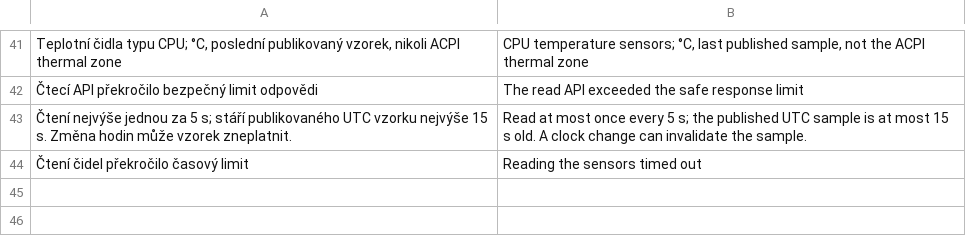
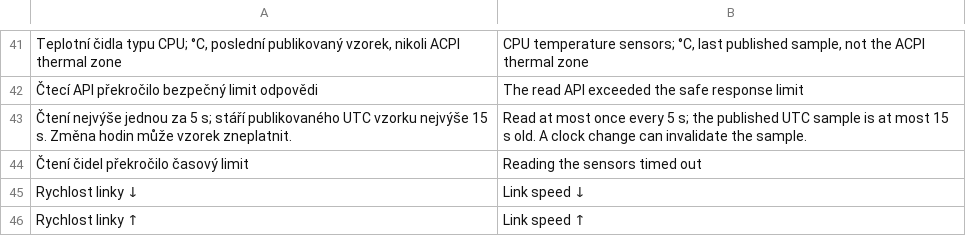
Before and after one commit to nks-hub/nks-taskmgr, a TSV file: src/winui/Strings/en/native.tsv, drawn as a sheet; only a part is shown, gaps mark what is left out; the diff names each change by its address in the sheet, - before the commit and + after, or states it on an @@ line.

```diff
--- a/src/winui/Strings/en/native.tsv
+++ b/src/winui/Strings/en/native.tsv
+row 45: Rychlost linky ↓ | Link speed ↓
+row 46: Rychlost linky ↑ | Link speed ↑
```
Also changed, not shown: src/winui/Strings/de/native.tsv, src/winui/Strings/pl/native.tsv, 1 other file.
